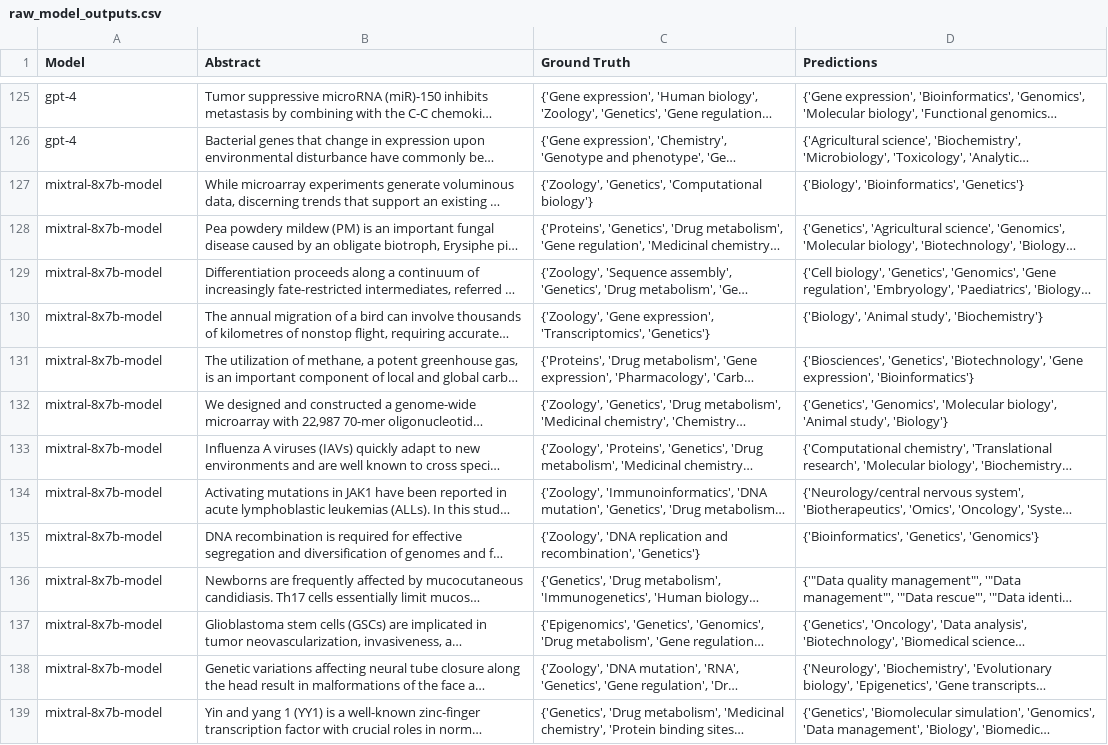
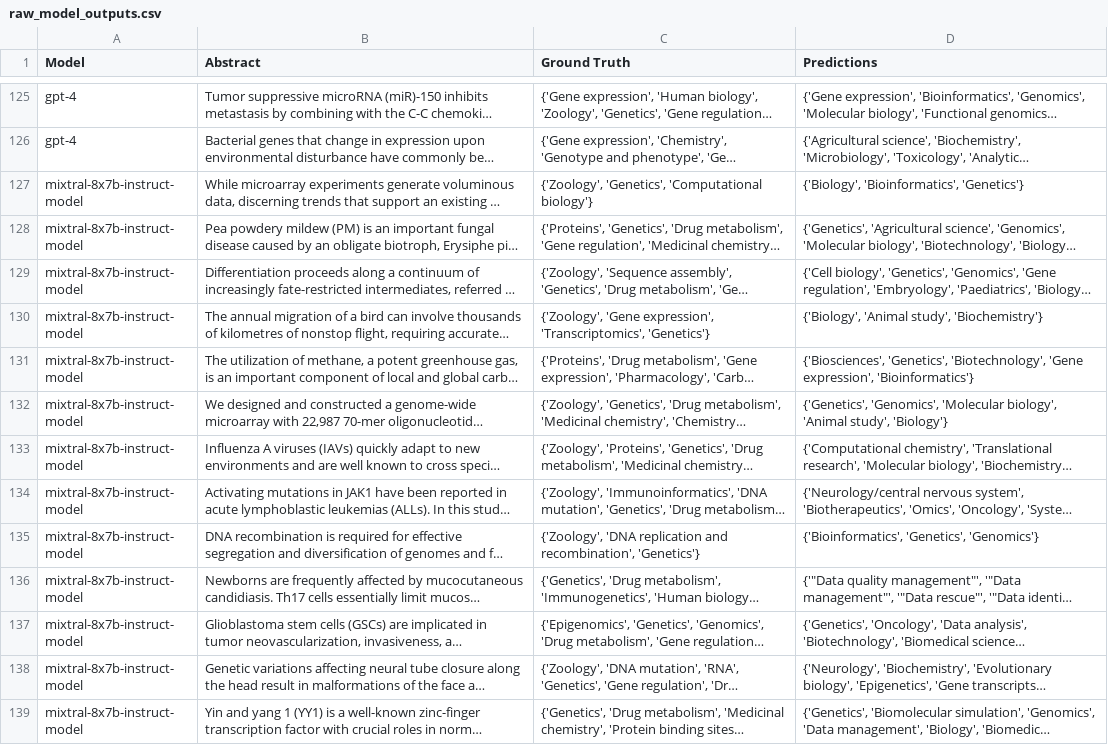
Before and after one commit to ZubairQazi/NDE-GPT, a CSV file: outputs/raw_model_outputs.csv, drawn as a sheet; only a part is shown, gaps mark what is left out; long unchanged cells end in …; the diff covers the shown part only; the diff names each change by its address in the sheet, - before the commit and + after, or states it on an @@ line.

Commit message:
Update mixtral model name

```diff
--- a/outputs/raw_model_outputs.csv
+++ b/outputs/raw_model_outputs.csv
-A127:A139 (Model): mixtral-8x7b-model
+A127:A139 (Model): mixtral-8x7b-instruct-model
```
Also changed, not shown: 12 edited cells elsewhere in this file.
